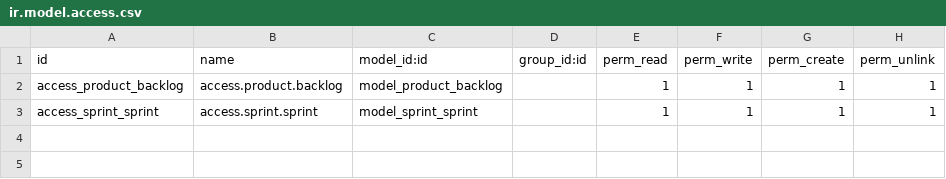
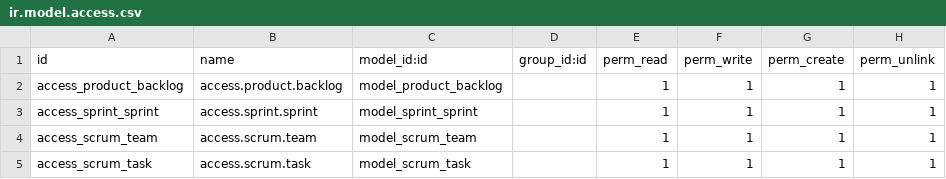
Before and after one commit to dttoan2911/QLDA, a CSV file: scrum/security/ir.model.access.csv, drawn as a sheet; the diff names each change by its address in the sheet, - before the commit and + after, or states it on an @@ line.

```diff
--- a/scrum/security/ir.model.access.csv
+++ b/scrum/security/ir.model.access.csv
+row 4: access_scrum_team | access.scrum.team | model_scrum_team |  | 1 | 1 | 1 | 1
+row 5: access_scrum_task | access.scrum.task | model_scrum_task |  | 1 | 1 | 1 | 1
```
Also changed, not shown: 5 other files.
